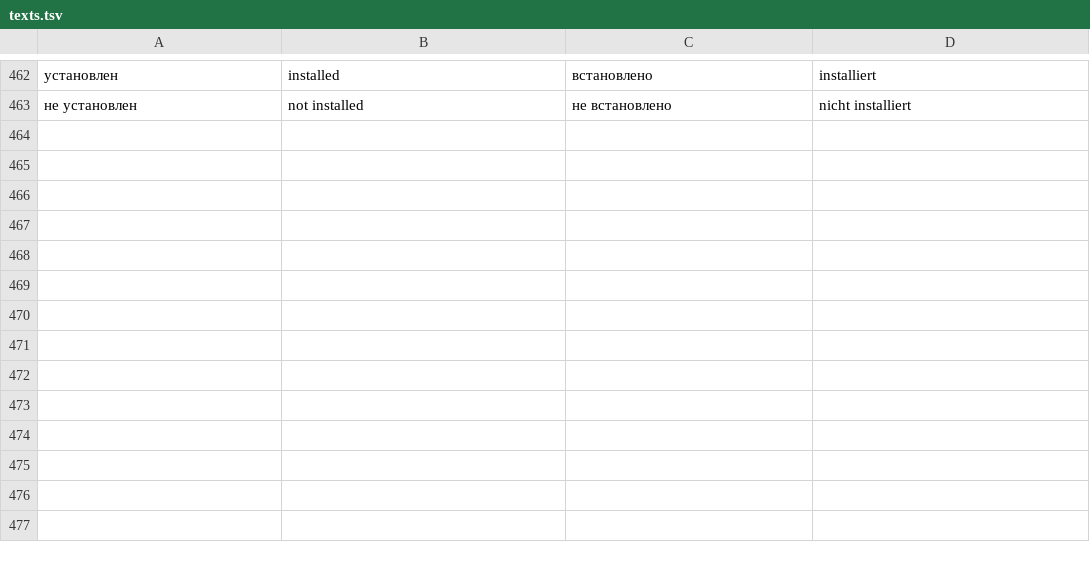
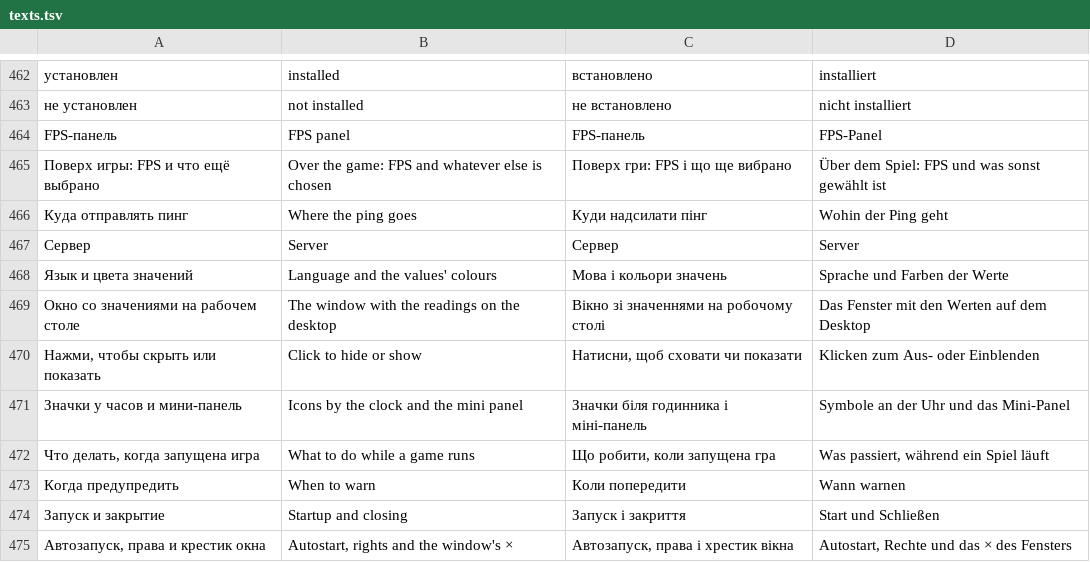
Before and after one commit to vladZah403/pc-widget, a TSV file: crates/pcm-render/src/texts.tsv, drawn as a sheet; only a part is shown, gaps mark what is left out; the diff names each change by its address in the sheet, - before the commit and + after, or states it on an @@ line.

```diff
--- a/crates/pcm-render/src/texts.tsv
+++ b/crates/pcm-render/src/texts.tsv
+row 464: FPS-панель | FPS panel | FPS-панель | FPS-Panel
+row 465: Поверх игры: FPS и что ещё выбрано | Over the game: FPS and whatever else is chosen | Поверх гри: FPS і що ще вибрано | Über dem Spiel: FPS und was sonst gewählt ist
+row 466: Куда отправлять пинг | Where the ping goes | Куди надсилати пінг | Wohin der Ping geht
+row 467: Сервер | Server | Сервер | Server
+row 468: Язык и цвета значений | Language and the values' colours | Мова і кольори значень | Sprache und Farben der Werte
+row 469: Окно со значениями на рабочем столе | The window with the readings on the desktop | Вікно зі значеннями на робочому столі | Das Fenster mit den Werten auf dem Desktop
+row 470: Нажми, чтобы скрыть или показать | Click to hide or show | Натисни, щоб сховати чи показати | Klicken zum Aus- oder Einblenden
+row 471: Значки у часов и мини-панель | Icons by the clock and the mini panel | Значки біля годинника і міні-панель | Symbole an der Uhr und das Mini-Panel
+row 472: Что делать, когда запущена игра | What to do while a game runs | Що робити, коли запущена гра | Was passiert, während ein Spiel läuft
+row 473: Когда предупредить | When to warn | Коли попередити | Wann warnen
+row 474: Запуск и закрытие | Startup and closing | Запуск і закриття | Start und Schließen
+row 475: Автозапуск, права и крестик окна | Autostart, rights and the window's × | Автозапуск, права і хрестик вікна | Autostart, Rechte und das × des Fensters
```
Also changed, not shown: 1 other file.
